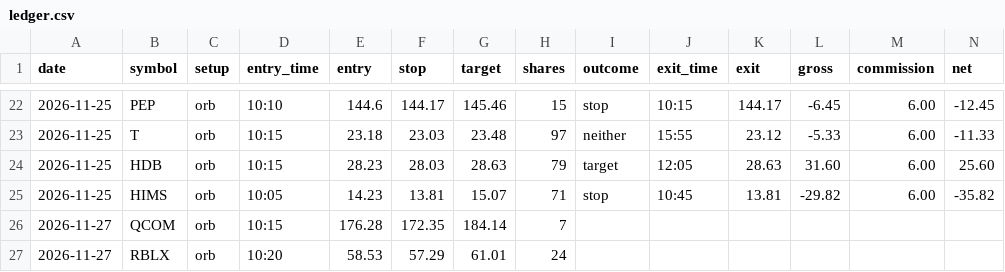
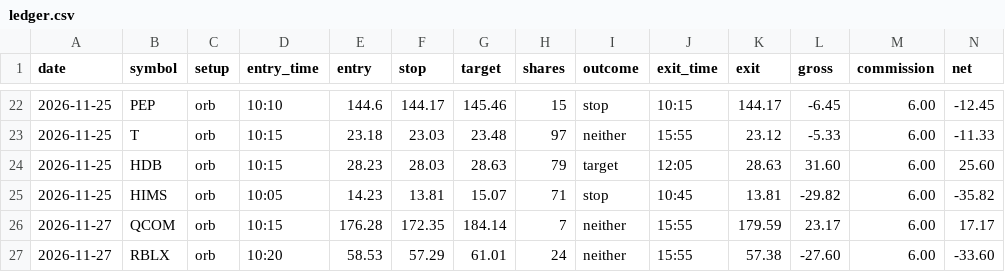
Before and after one commit to engsarahabdulaziz-beep/day-trader-skill, a CSV file: paper/ledger.csv, drawn as a sheet; only a part is shown, gaps mark what is left out.

```diff
--- a/paper/ledger.csv
+++ b/paper/ledger.csv
@@ -25,3 +25,3 @@ date,symbol,setup,entry_time,entry,stop,target,shares,outcome,exit_time,exit,gro
 2026-11-25,HIMS,orb,10:05,14.23,13.81,15.07,71,stop,10:45,13.81,-29.82,6.00,-35.82
-2026-11-27,QCOM,orb,10:15,176.28,172.35,184.14,7,,,,,,
-2026-11-27,RBLX,orb,10:20,58.53,57.29,61.01,24,,,,,,
+2026-11-27,QCOM,orb,10:15,176.28,172.35,184.14,7,neither,15:55,179.59,23.17,6.00,17.17
+2026-11-27,RBLX,orb,10:20,58.53,57.29,61.01,24,neither,15:55,57.38,-27.60,6.00,-33.60
```
Also changed, not shown: paper/swing.csv.
